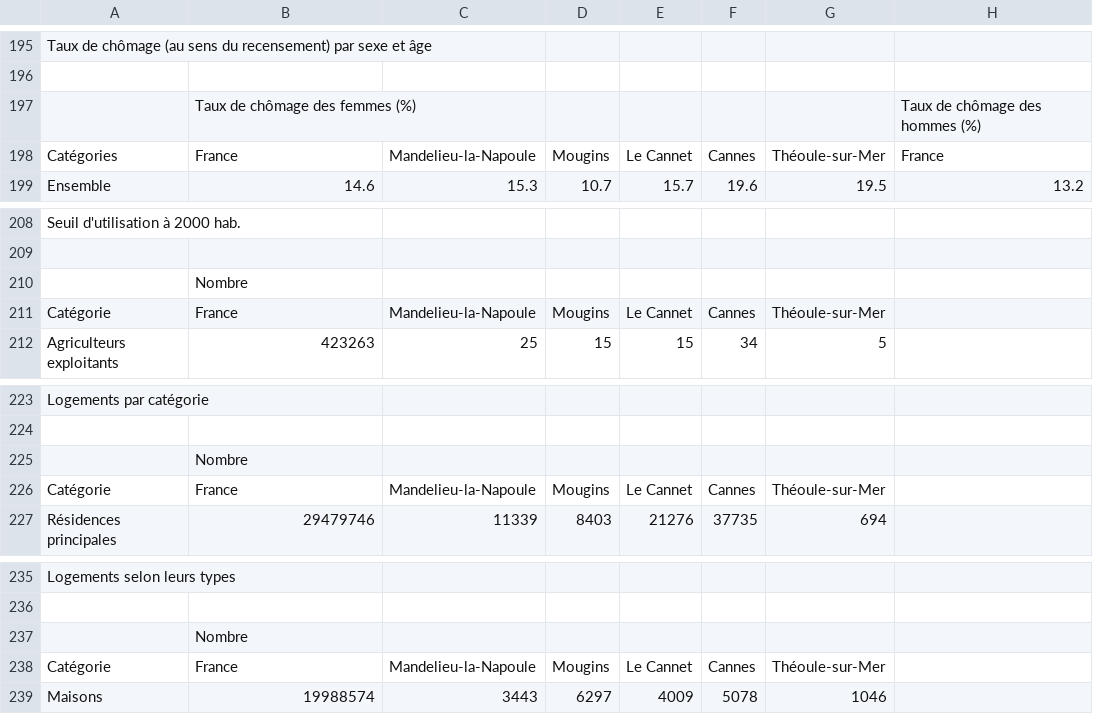
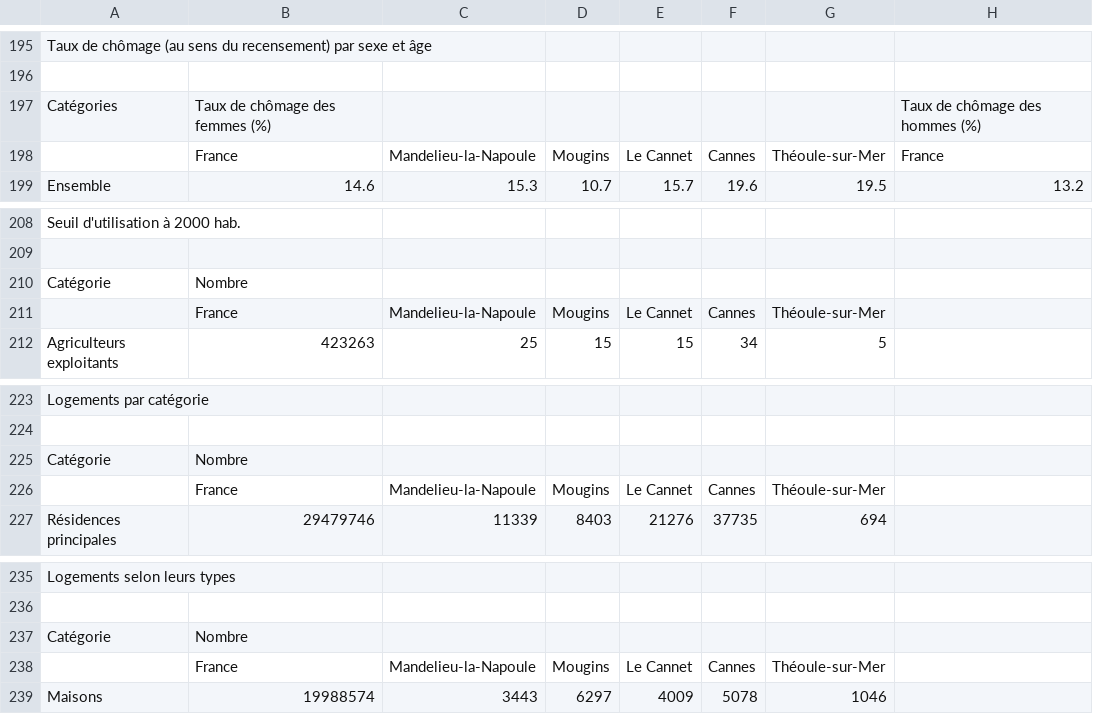
Before and after one commit to niryras/Cliink_Equipe2, a CSV file: Data/villes_data.csv, drawn as a sheet; only a part is shown, gaps mark what is left out; the diff covers the shown part only; the diff names each change by its address in the sheet, - before the commit and + after, or states it on an @@ line.

```diff
--- a/Data/villes_data.csv
+++ b/Data/villes_data.csv
-A197: (empty)
+A197: Catégories
-A198: Catégories
+A198: (empty)
-A210: (empty)
+A210: Catégorie
-A211: Catégorie
+A211: (empty)
-A225: (empty)
+A225: Catégorie
-A226: Catégorie
+A226: (empty)
-A237: (empty)
+A237: Catégorie
-A238: Catégorie
+A238: (empty)
```
Also changed, not shown: 15 edited cells elsewhere in this file, 2 other files.
